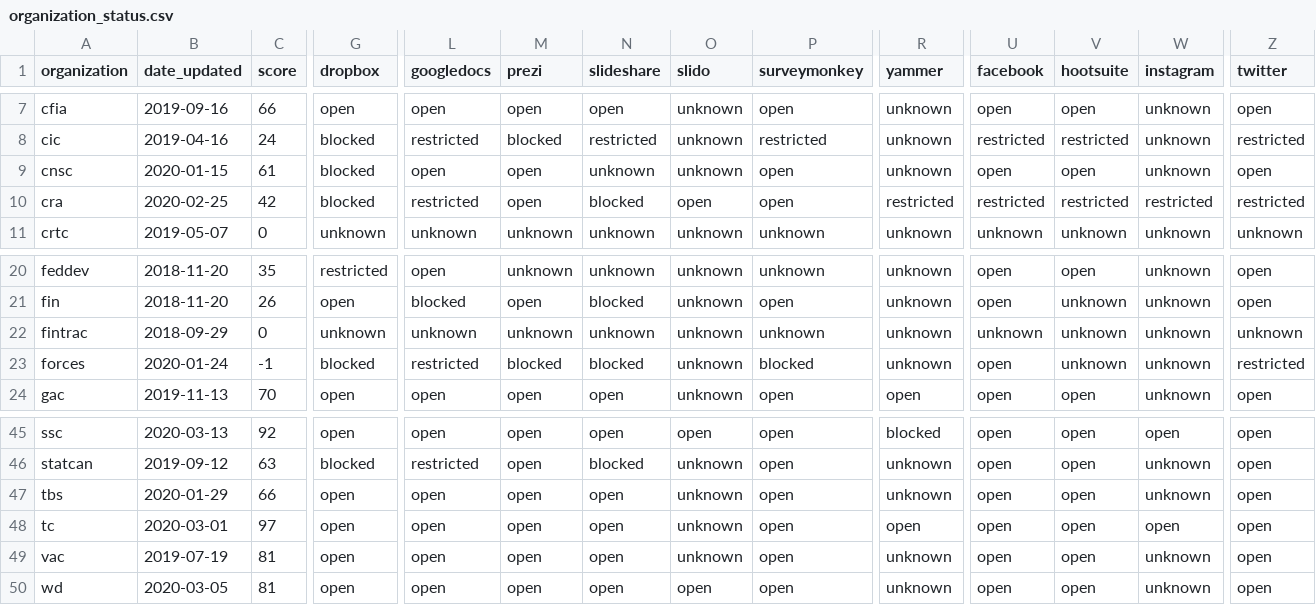
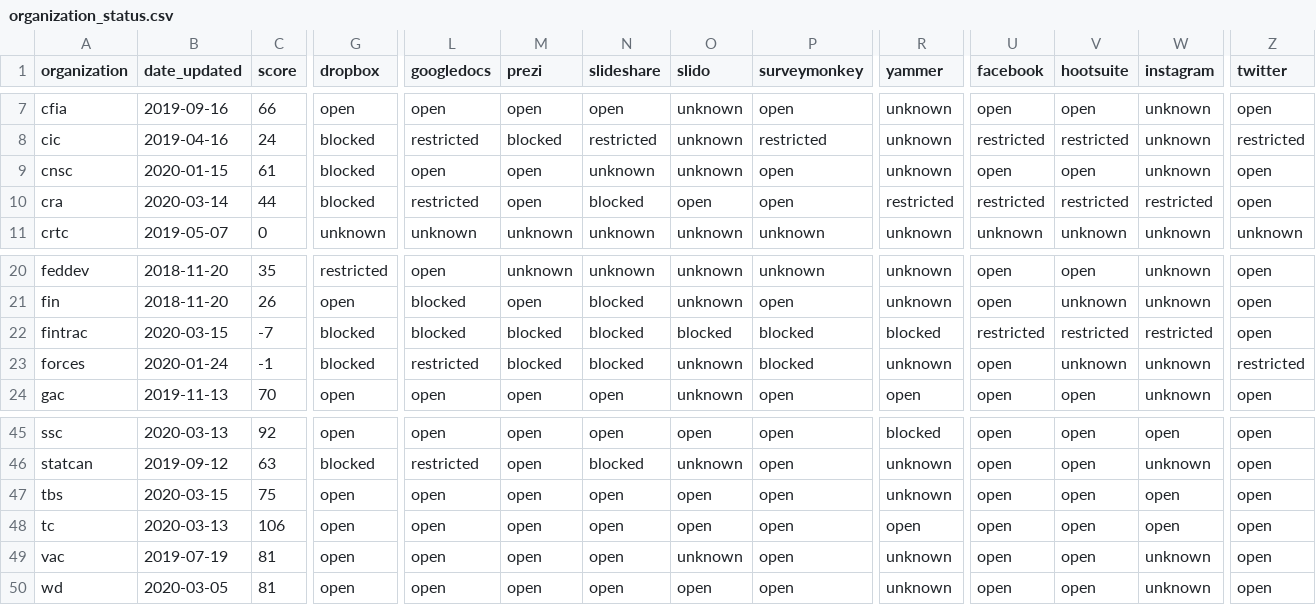
Before and after one commit to isthisblocked/isthisblockedinmydepartment.ca, a CSV file: src/data/organization_status.csv, drawn as a sheet; only a part is shown, gaps mark what is left out; the diff covers the shown part only; the diff names each change by its address in the sheet, - before the commit and + after, or states it on an @@ line.

Commit message:
Updated data for 2020-03-15

```diff
--- a/src/data/organization_status.csv
+++ b/src/data/organization_status.csv
-B10 (date_updated): 2020-02-25
+B10 (date_updated): 2020-03-14
-C10 (score): 42
+C10 (score): 44
-Z10 (twitter): restricted
+Z10 (twitter): open
-B22 (date_updated): 2018-09-29
+B22 (date_updated): 2020-03-15
-C22 (score): 0
+C22 (score): -7
-G22 (dropbox): unknown
+G22 (dropbox): blocked
-L22 (googledocs): unknown
+L22 (googledocs): blocked
-M22 (prezi): unknown
+M22 (prezi): blocked
-N22 (slideshare): unknown
+N22 (slideshare): blocked
-O22 (slido): unknown
+O22 (slido): blocked
-P22 (surveymonkey): unknown
+P22 (surveymonkey): blocked
-R22 (yammer): unknown
+R22 (yammer): blocked
-U22 (facebook): unknown
+U22 (facebook): restricted
-V22 (hootsuite): unknown
+V22 (hootsuite): restricted
-W22 (instagram): unknown
+W22 (instagram): restricted
-Z22 (twitter): unknown
+Z22 (twitter): open
-B47 (date_updated): 2020-01-29
+B47 (date_updated): 2020-03-15
-C47 (score): 66
+C47 (score): 75
-O47:O48 (slido): unknown
+O47:O48 (slido): open
-W47 (instagram): unknown
+W47 (instagram): open
-B48 (date_updated): 2020-03-01
+B48 (date_updated): 2020-03-13
-C48 (score): 97
+C48 (score): 106
```
Also changed, not shown: 12 edited cells elsewhere in this file.
